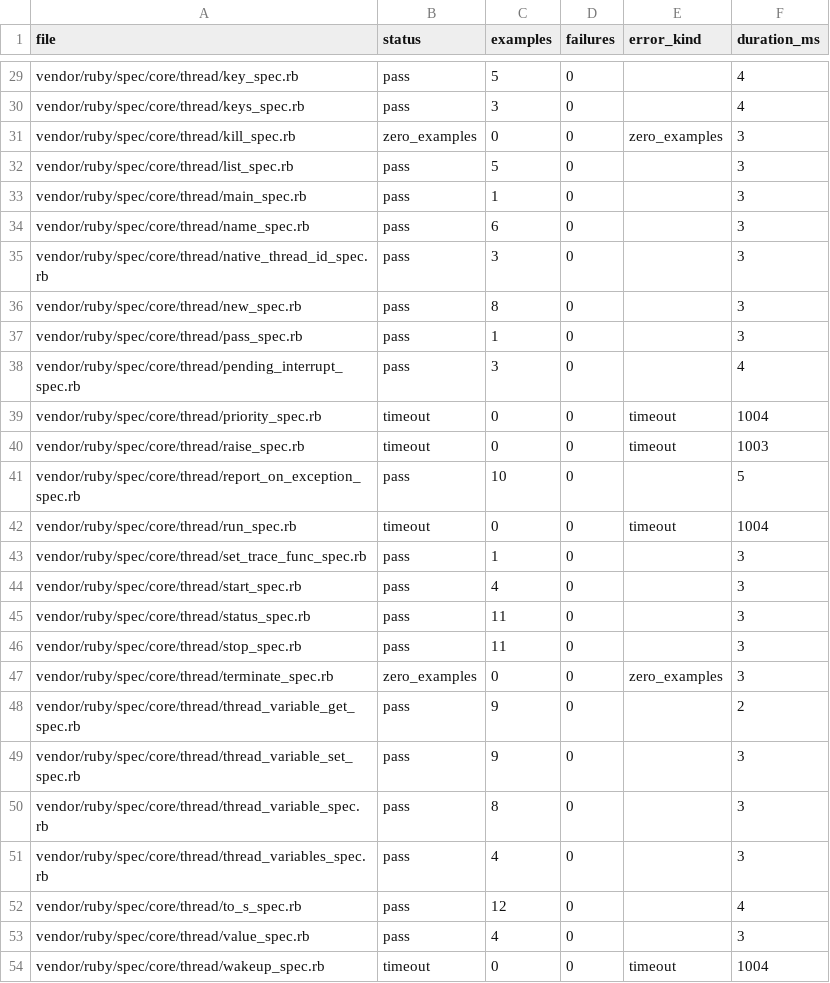
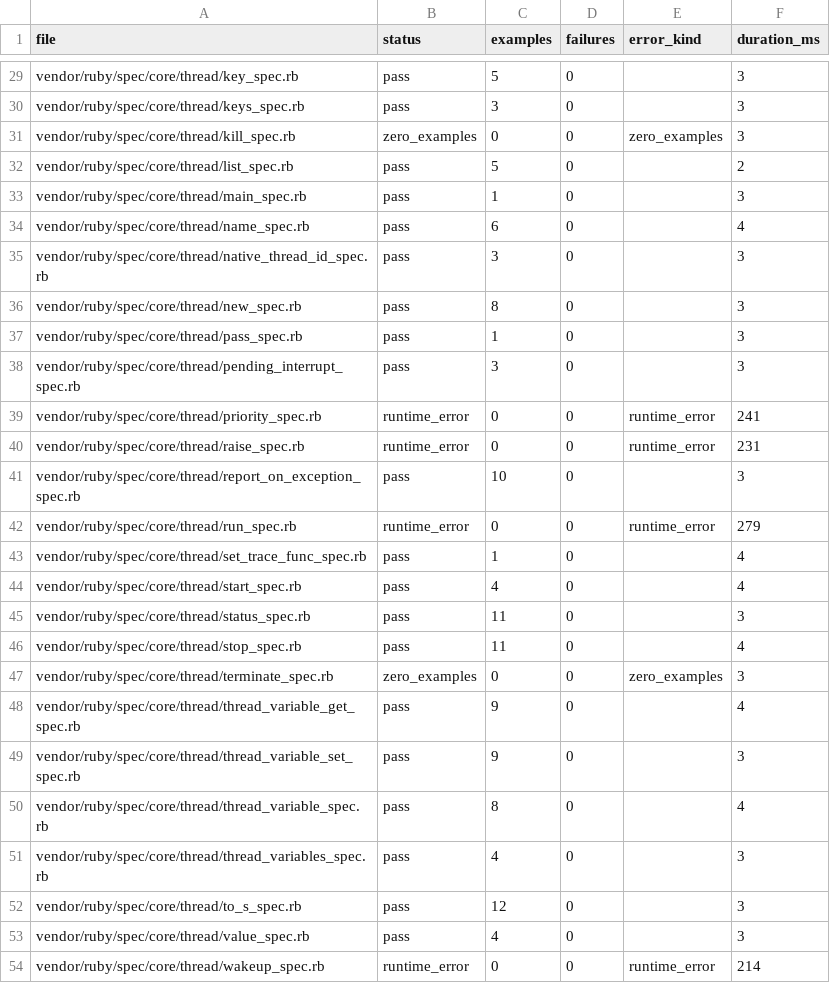
Before and after one commit to GoLangDream/rgo, a CSV file: reports/spec-status/thread.csv, drawn as a sheet; only a part is shown, gaps mark what is left out; the diff covers the shown part only; the diff names each change by its address in the sheet, - before the commit and + after, or states it on an @@ line.

```diff
--- a/reports/spec-status/thread.csv
+++ b/reports/spec-status/thread.csv
-F29:F30 (duration_ms): 4
+F29:F30 (duration_ms): 3
-F32 (duration_ms): 3
+F32 (duration_ms): 2
-F34 (duration_ms): 3
+F34 (duration_ms): 4
-F38 (duration_ms): 4
+F38 (duration_ms): 3
-B39:B40 (status): timeout
+B39:B40 (status): runtime_error
-E39:E40 (error_kind): timeout
+E39:E40 (error_kind): runtime_error
-F39 (duration_ms): 1004
+F39 (duration_ms): 241
-F40 (duration_ms): 1003
+F40 (duration_ms): 231
-F41 (duration_ms): 5
+F41 (duration_ms): 3
-B42 (status): timeout
+B42 (status): runtime_error
-E42 (error_kind): timeout
+E42 (error_kind): runtime_error
-F42 (duration_ms): 1004
+F42 (duration_ms): 279
-F43:F44 (duration_ms): 3
+F43:F44 (duration_ms): 4
-F46 (duration_ms): 3
+F46 (duration_ms): 4
-F48 (duration_ms): 2
+F48 (duration_ms): 4
-F50 (duration_ms): 3
+F50 (duration_ms): 4
-F52 (duration_ms): 4
+F52 (duration_ms): 3
-B54 (status): timeout
+B54 (status): runtime_error
-E54 (error_kind): timeout
+E54 (error_kind): runtime_error
-F54 (duration_ms): 1004
+F54 (duration_ms): 214
```
Also changed, not shown: 18 edited cells elsewhere in this file, reports/spec-status/conditionvariable.csv, reports/spec-status/mutex.csv, 5 other files.
